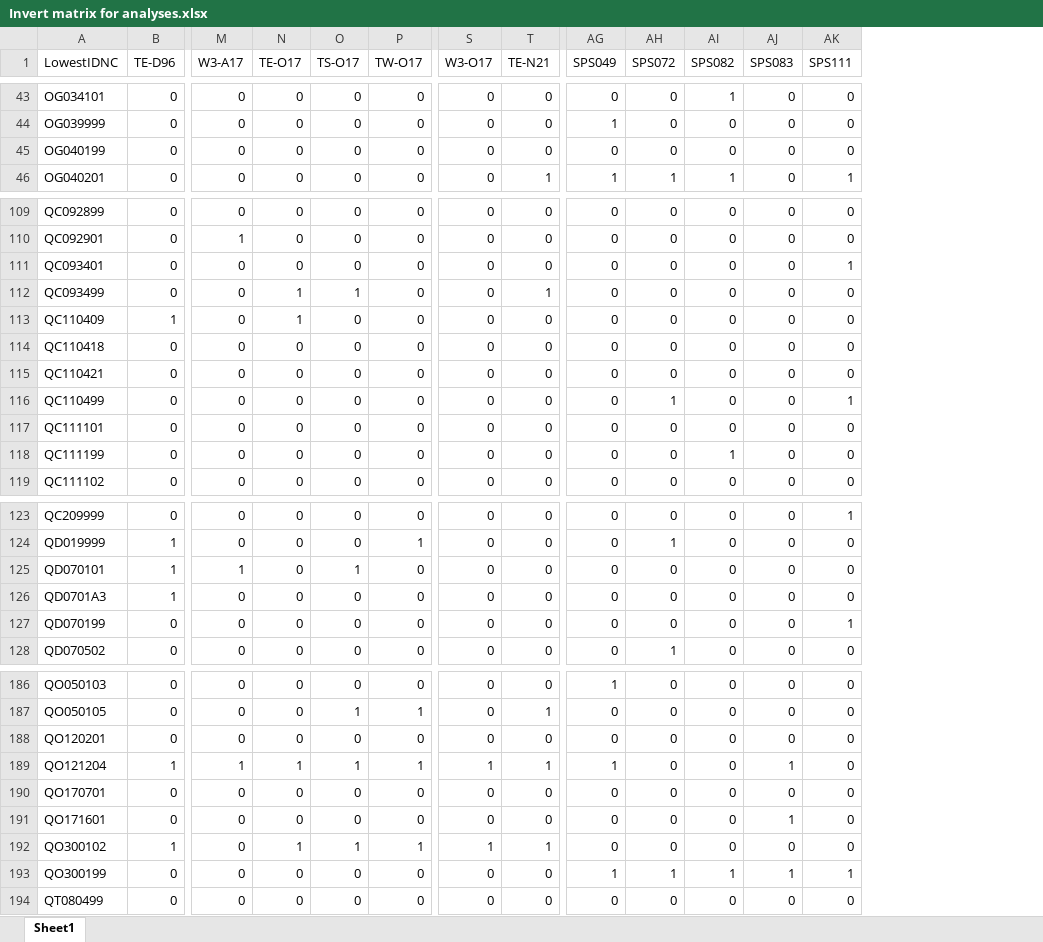
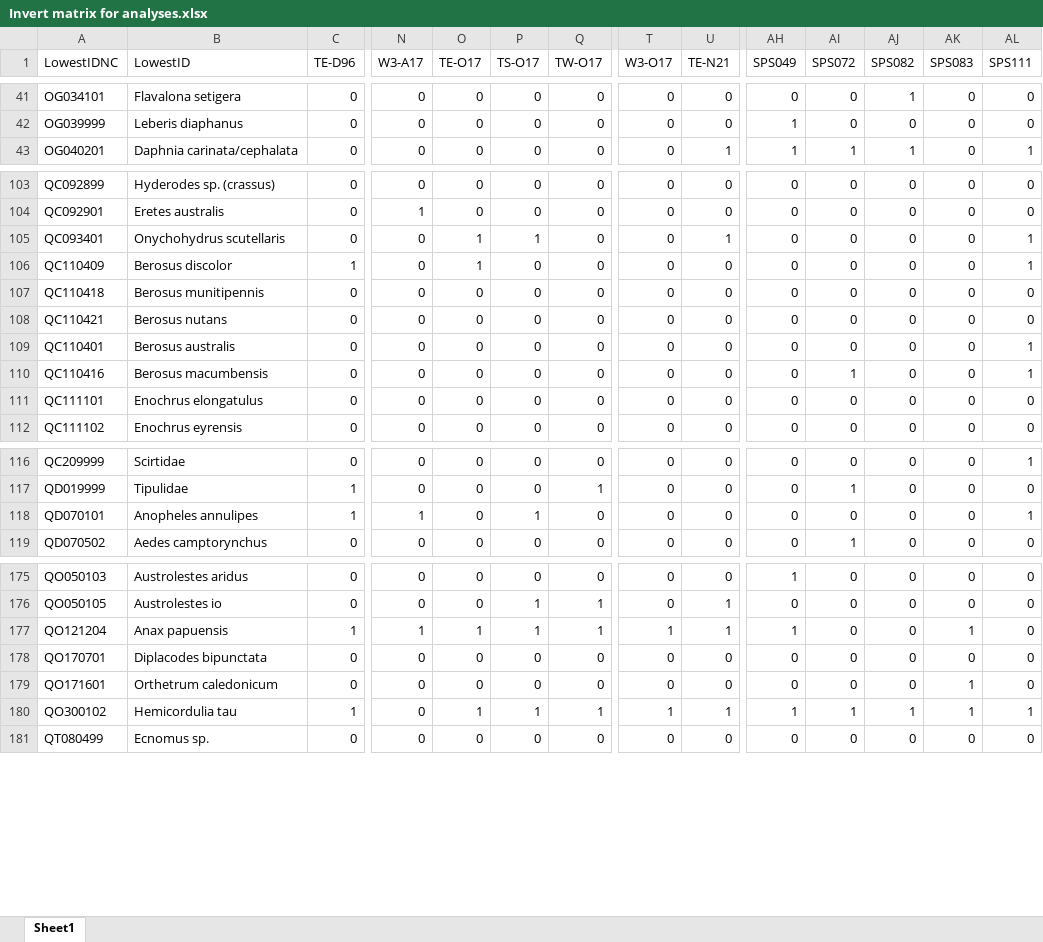
Before and after one commit to AdrianMP62/Toolibin_2021_22, an Excel workbook: Newdata/Invert matrix for analyses.xlsx, sheet Sheet1, drawn as a sheet; only a part is shown, gaps mark what is left out; values as stored, in another font and other column widths than the file's, no cell formats; conditional formats not drawn; removed rows and columns are numbered as before the commit, all else as after; rows hold the shown columns only; the diff covers the shown part only; the diff names each change by its address in the sheet, - before the commit and + after, or states it on an @@ line.

Commit message:
New ordination analyses and plots with extra SPS sites, with corrected sps data

```diff
--- a/Newdata/Invert matrix for analyses.xlsx (sheet Sheet1)
+++ b/Newdata/Invert matrix for analyses.xlsx (sheet Sheet1)
+column B (LowestID), rows 41-43: Flavalona setigera | Leberis diaphanus | Daphnia carinata/cephalata; rows 103-108: Hyderodes sp. (crassus) | Eretes australis | Onychohydrus scutellaris | Berosus discolor | Berosus munitipennis | Berosus nutans; rows 110-112: Berosus macumbensis | Enochrus elongatulus | Enochrus eyrensis; rows 116-119: Scirtidae | Tipulidae | Anopheles annulipes | Aedes camptorynchus; rows 175-181: Austrolestes aridus | Austrolestes io | Anax papuensis | Diplacodes bipunctata | Orthetrum caledonicum | Hemicordulia tau | Ecnomus sp.
-row 45: OG040199 | 0 | 0 | 0 | 0 | 0 | 0 | 0 | 0 | 0 | 0 | 0 | 0
-O105 (TE-O17): 0
+O105 (TE-O17): 1
-P105 (TS-O17): 0
+P105 (TS-O17): 1
-U105 (TE-N21): 0
+U105 (TE-N21): 1
-row 112: QC093499 | 0 | 0 | 1 | 1 | 0 | 0 | 1 | 0 | 0 | 0 | 0 | 0
-AL106 (SPS111): 0
+AL106 (SPS111): 1
+row 109: QC110401 | Berosus australis | 0 | 0 | 0 | 0 | 0 | 0 | 0 | 0 | 0 | 0 | 0 | 1
-A110 (LowestIDNC): QC110499
+A110 (LowestIDNC): QC110416
-row 118: QC111199 | 0 | 0 | 0 | 0 | 0 | 0 | 0 | 0 | 0 | 1 | 0 | 0
-AL118 (SPS111): 0
+AL118 (SPS111): 1
-row 126: QD0701A3 | 1 | 0 | 0 | 0 | 0 | 0 | 0 | 0 | 0 | 0 | 0 | 0
-row 127: QD070199 | 0 | 0 | 0 | 0 | 0 | 0 | 0 | 0 | 0 | 0 | 0 | 1
-row 188: QO120201 | 0 | 0 | 0 | 0 | 0 | 0 | 0 | 0 | 0 | 0 | 0 | 0
-AH180 (SPS049): 0
+AH180 (SPS049): 1
-AI180 (SPS072): 0
+AI180 (SPS072): 1
-AJ180 (SPS082): 0
+AJ180 (SPS082): 1
-AK180 (SPS083): 0
+AK180 (SPS083): 1
-AL180 (SPS111): 0
+AL180 (SPS111): 1
-row 193: QO300199 | 0 | 0 | 0 | 0 | 0 | 0 | 0 | 1 | 1 | 1 | 1 | 1
```
Also changed, not shown: 7 removed rows and 33 edited cells elsewhere in this sheet, cell formats, 3 other files.
